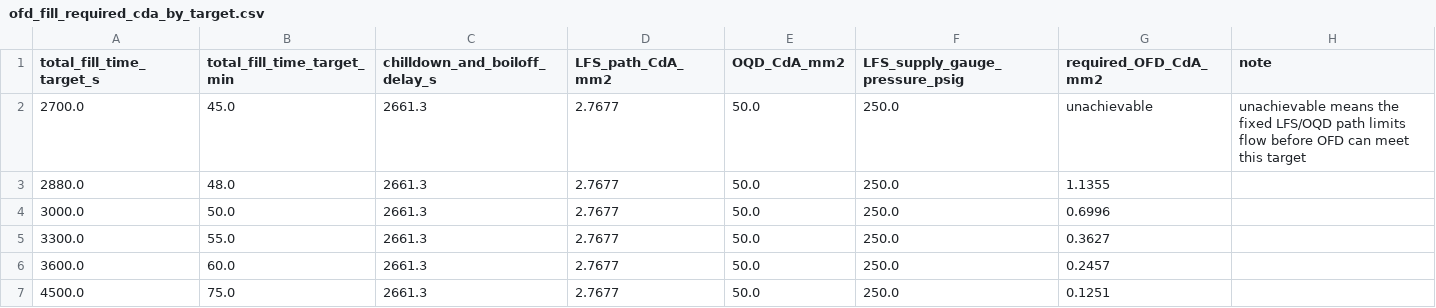
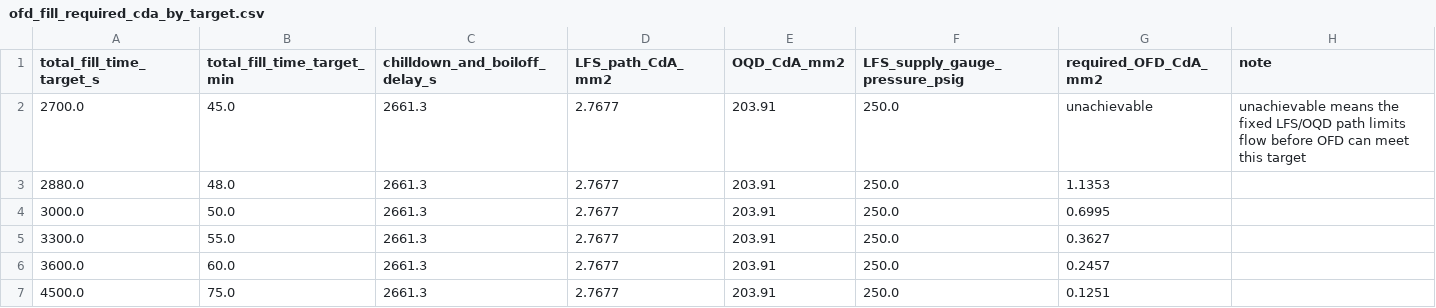
Before and after one commit to gt-space/hopper, a CSV file: sims/hopper_fullflow/isolated_sims/valve_sizing/outputs/valve_sizing_outputs/ofd_fill_required_cda_by_target.csv, drawn as a sheet.

```diff
--- a/sims/hopper_fullflow/isolated_sims/valve_sizing/outputs/valve_sizing_outputs/ofd_fill_required_cda_by_target.csv
+++ b/sims/hopper_fullflow/isolated_sims/valve_sizing/outputs/valve_sizing_outputs/ofd_fill_required_cda_by_target.csv
@@ -1,7 +1,7 @@
 total_fill_time_target_s,total_fill_time_target_min,chilldown_and_boiloff_delay_s,LFS_path_CdA_mm2,OQD_CdA_mm2,LFS_supply_gauge_pressure_psig,required_OFD_CdA_mm2,note
-2700.0,45.0,2661.3,2.7677,50.0,250.0,unachievable,unachievable means the fixed LFS/OQD path limits flow before OFD can meet this target
-2880.0,48.0,2661.3,2.7677,50.0,250.0,1.1355,
-3000.0,50.0,2661.3,2.7677,50.0,250.0,0.6996,
-3300.0,55.0,2661.3,2.7677,50.0,250.0,0.3627,
-3600.0,60.0,2661.3,2.7677,50.0,250.0,0.2457,
-4500.0,75.0,2661.3,2.7677,50.0,250.0,0.1251,
+2700.0,45.0,2661.3,2.7677,203.91,250.0,unachievable,unachievable means the fixed LFS/OQD path limits flow before OFD can meet this target
+2880.0,48.0,2661.3,2.7677,203.91,250.0,1.1353,
+3000.0,50.0,2661.3,2.7677,203.91,250.0,0.6995,
+3300.0,55.0,2661.3,2.7677,203.91,250.0,0.3627,
+3600.0,60.0,2661.3,2.7677,203.91,250.0,0.2457,
+4500.0,75.0,2661.3,2.7677,203.91,250.0,0.1251,
```
Also changed, not shown: sims/hopper_fullflow/isolated_sims/valve_sizing/outputs/valve_sizing_outputs/ofd_fill_cda_sweep.csv, sims/hopper_fullflow/isolated_sims/valve_sizing/outputs/valve_sizing_outputs/ofd_fill_history.csv, 5 other files.
